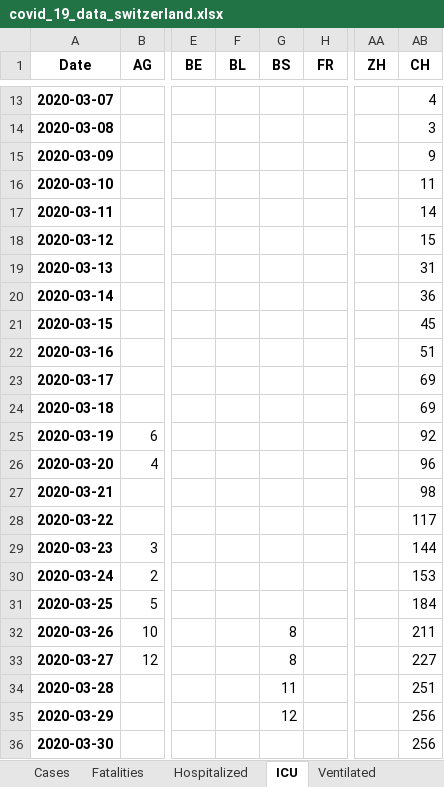
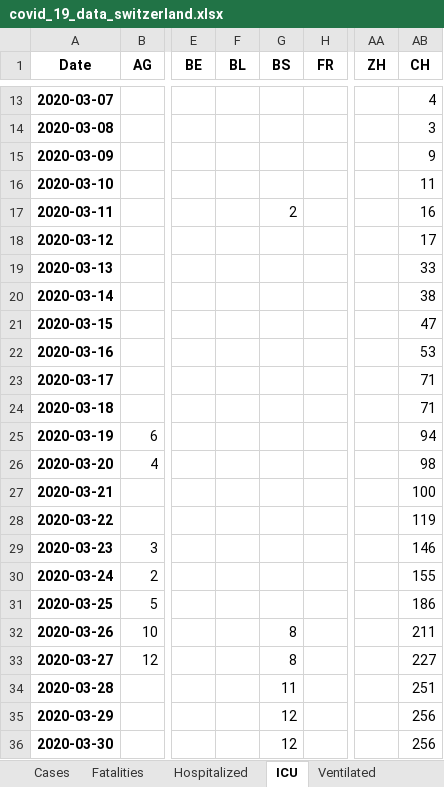
Before and after one commit to stat1x/covid19-cases-switzerland, an Excel workbook: covid_19_data_switzerland.xlsx, sheet ICU, drawn as a sheet; only a part is shown, gaps mark what is left out; values as stored, in another font and other column widths than the file's, no borders; the diff names each change by its address in the sheet, - before the commit and + after, or states it on an @@ line.

```diff
--- a/covid_19_data_switzerland.xlsx (sheet ICU)
+++ b/covid_19_data_switzerland.xlsx (sheet ICU)
-G17 (BS): (empty)
+G17 (BS): 2
-AB17 (CH): 14
+AB17 (CH): 16
-AB18 (CH): 15
+AB18 (CH): 17
-AB19 (CH): 31
+AB19 (CH): 33
-AB20 (CH): 36
+AB20 (CH): 38
-AB21 (CH): 45
+AB21 (CH): 47
-AB22 (CH): 51
+AB22 (CH): 53
-AB23:AB24 (CH): 69
+AB23:AB24 (CH): 71
-AB25 (CH): 92
+AB25 (CH): 94
-AB26 (CH): 96
+AB26 (CH): 98
-AB27 (CH): 98
+AB27 (CH): 100
-AB28 (CH): 117
+AB28 (CH): 119
-AB29 (CH): 144
+AB29 (CH): 146
-AB30 (CH): 153
+AB30 (CH): 155
-AB31 (CH): 184
+AB31 (CH): 186
-G36 (BS): (empty)
+G36 (BS): 12
```
Also changed, not shown: sheet Hospitalized, sheet Released, sheet Cases, sheet Fatalities, 11 other files.
